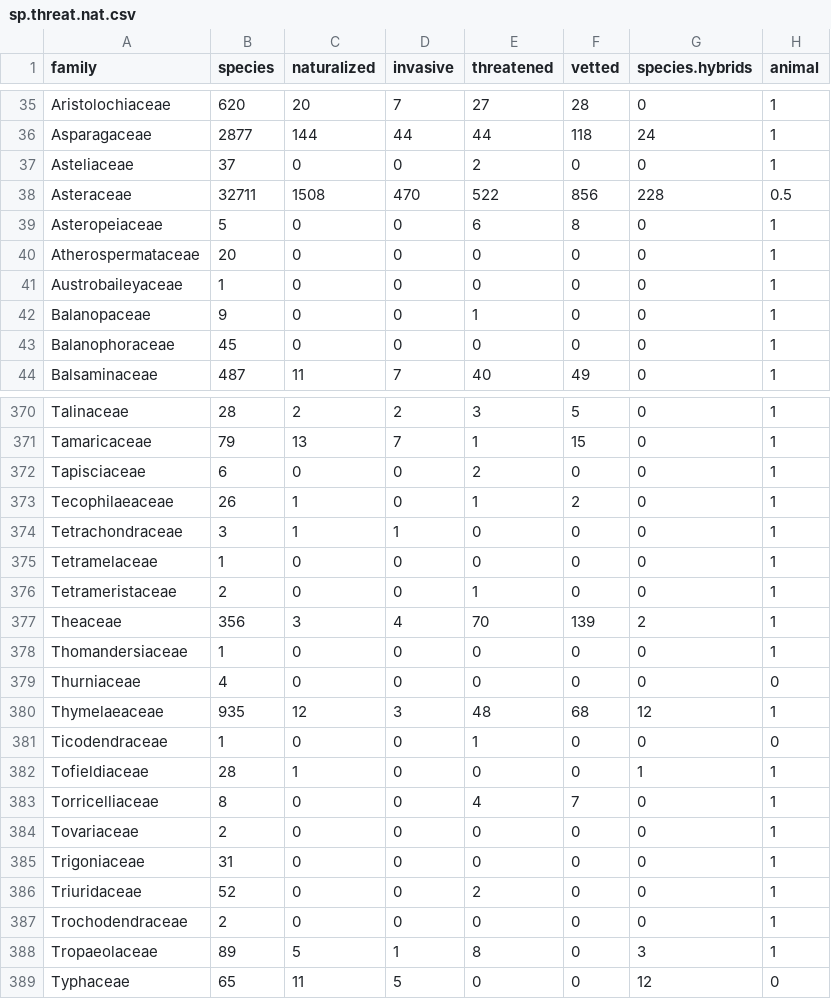
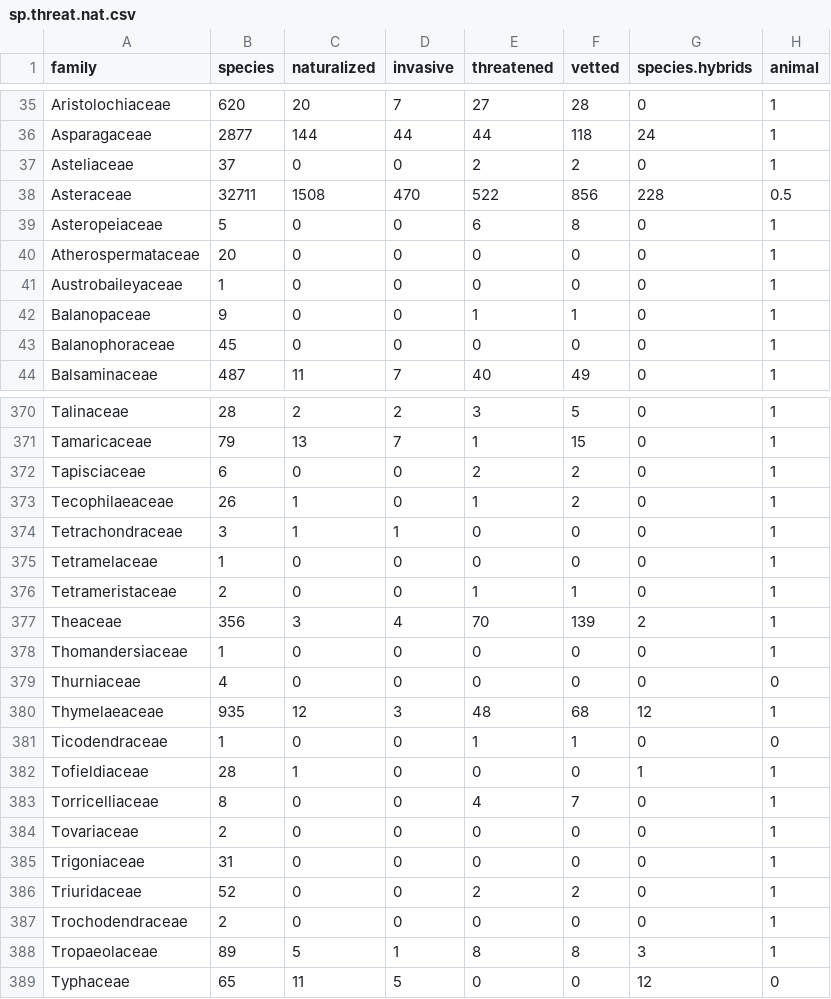
Before and after one commit to maxfarrell/angiosperm_threat_naturalization, a CSV file: nonimputed/sp.threat.nat.csv, drawn as a sheet; only a part is shown, gaps mark what is left out; the diff covers the shown part only; the diff names each change by its address in the sheet, - before the commit and + after, or states it on an @@ line.

Commit message:
new data from JP

```diff
--- a/nonimputed/sp.threat.nat.csv
+++ b/nonimputed/sp.threat.nat.csv
-F37 (vetted): 0
+F37 (vetted): 2
-F42 (vetted): 0
+F42 (vetted): 1
-F372 (vetted): 0
+F372 (vetted): 2
-F376 (vetted): 0
+F376 (vetted): 1
-F381 (vetted): 0
+F381 (vetted): 1
-F386 (vetted): 0
+F386 (vetted): 2
-F388 (vetted): 0
+F388 (vetted): 8
```
Also changed, not shown: 23 edited cells elsewhere in this file.
